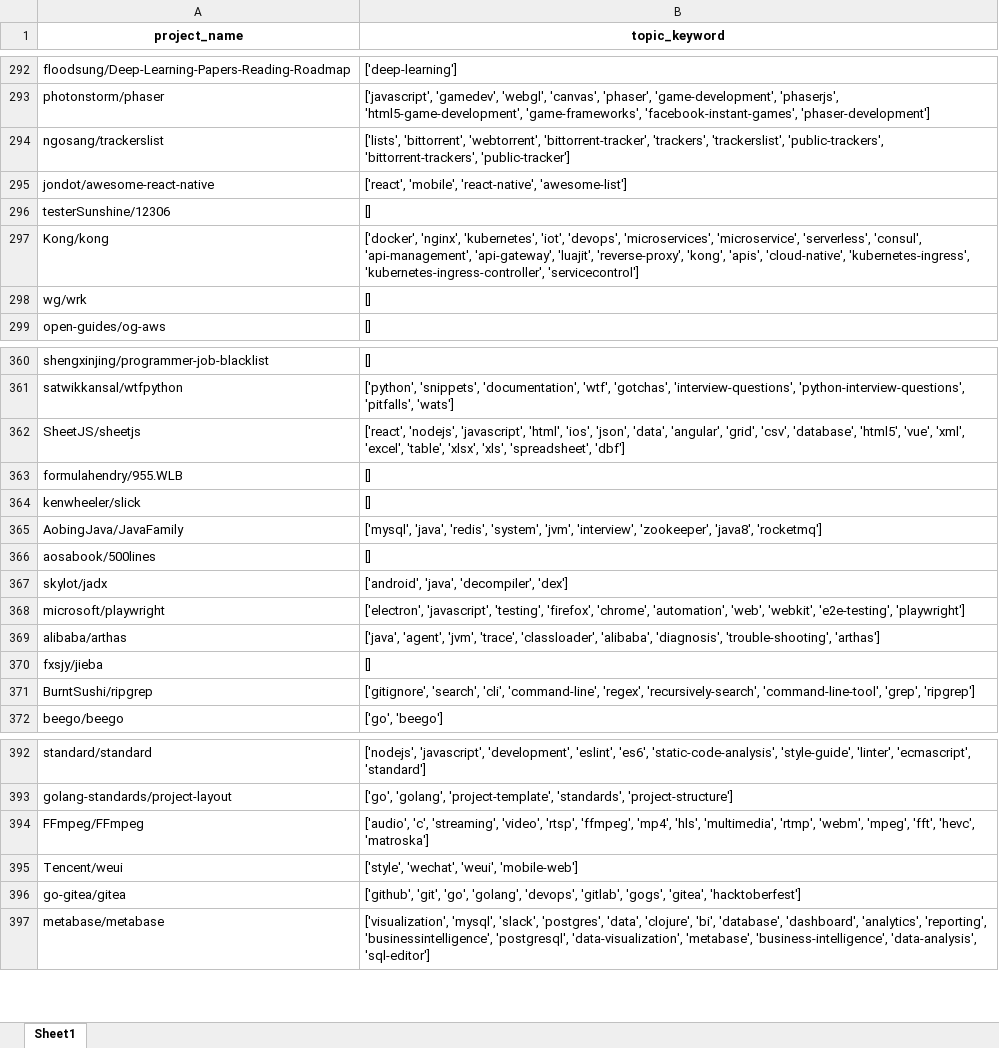
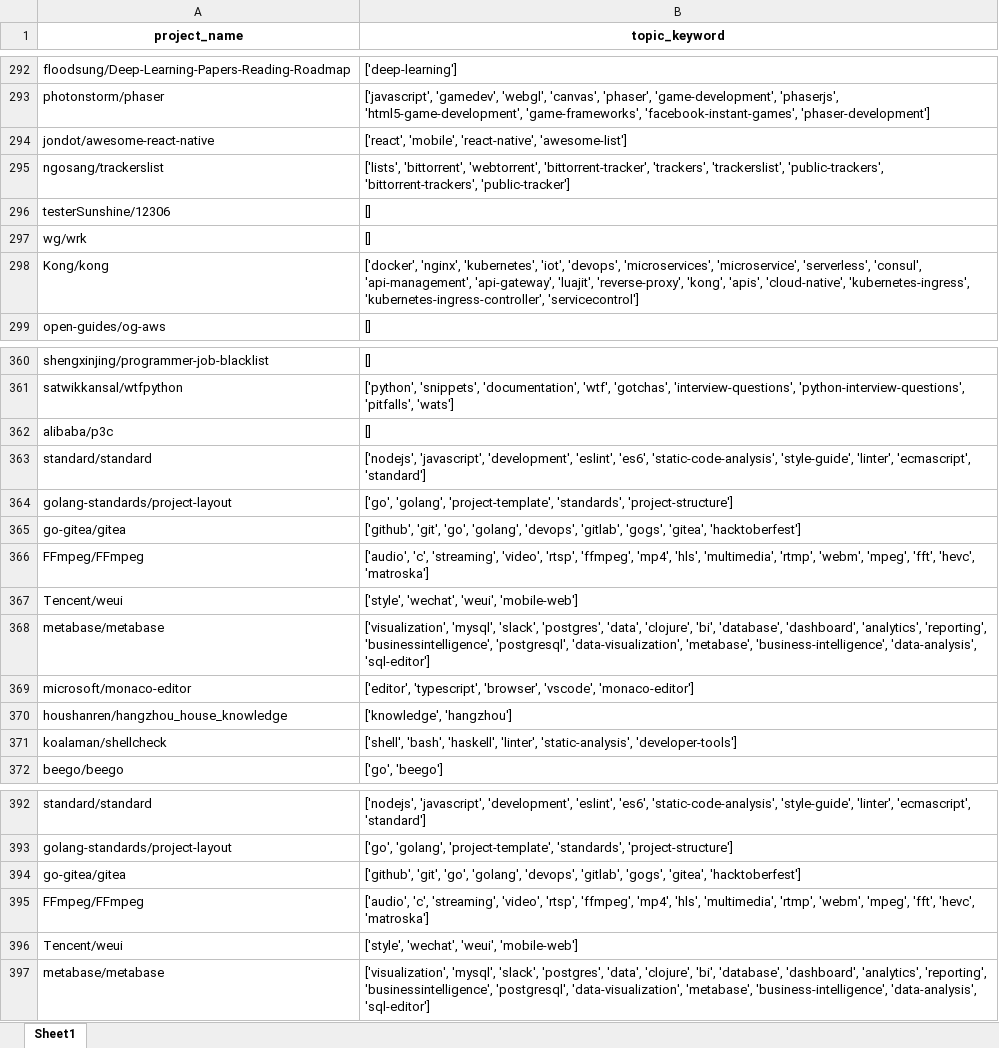
Before and after one commit to park1997/GitHub_Crawling_TextMining_Project, an Excel workbook: ParkByeongHyeon/Topics_stars:>10000_각각_keyword.xlsx, sheet Sheet1, drawn as a sheet; only a part is shown, gaps mark what is left out; values as stored, in another font and other column widths than the file's, no borders; removed rows and columns are numbered as before the commit, all else as after; the diff covers the shown part only; the diff names each change by its address in the sheet, - before the commit and + after, or states it on an @@ line.

```diff
--- a/ParkByeongHyeon/Topics_stars:>10000_각각_keyword.xlsx (sheet Sheet1)
+++ b/ParkByeongHyeon/Topics_stars:>10000_각각_keyword.xlsx (sheet Sheet1)
@@ row 295 moved to row 294: jondot/awesome-react-native @@
@@ row 298 moved to row 297: wg/wrk @@
-row 362: SheetJS/sheetjs | ['react', 'nodejs', 'javascript', 'html', 'ios', 'json', 'data', 'angular', 'grid', 'csv', 'database', 'html5', 'vue', 'xml', 'excel', 'table', 'xlsx', 'xls', 'spreadsheet', 'dbf']
-row 363: formulahendry/955.WLB | []
-row 364: kenwheeler/slick | []
-row 365: AobingJava/JavaFamily | ['mysql', 'java', 'redis', 'system', 'jvm', 'interview', 'zookeeper', 'java8', 'rocketmq']
-A362 (project_name): aosabook/500lines
+A362 (project_name): alibaba/p3c
-row 367: skylot/jadx | ['android', 'java', 'decompiler', 'dex']
-row 368: microsoft/playwright | ['electron', 'javascript', 'testing', 'firefox', 'chrome', 'automation', 'web', 'webkit', 'e2e-testing', 'playwright']
-row 369: alibaba/arthas | ['java', 'agent', 'jvm', 'trace', 'classloader', 'alibaba', 'diagnosis', 'trouble-shooting', 'arthas']
-row 370: fxsjy/jieba | []
-row 371: BurntSushi/ripgrep | ['gitignore', 'search', 'cli', 'command-line', 'regex', 'recursively-search', 'command-line-tool', 'grep', 'ripgrep']
+row 363: standard/standard | ['nodejs', 'javascript', 'development', 'eslint', 'es6', 'static-code-analysis', 'style-guide', 'linter', 'ecmascript', 'standard']
+row 364: golang-standards/project-layout | ['go', 'golang', 'project-template', 'standards', 'project-structure']
@@ row 396 moved to row 365: go-gitea/gitea @@
+row 366: FFmpeg/FFmpeg | ['audio', 'c', 'streaming', 'video', 'rtsp', 'ffmpeg', 'mp4', 'hls', 'multimedia', 'rtmp', 'webm', 'mpeg', 'fft', 'hevc', 'matroska']
+row 367: Tencent/weui | ['style', 'wechat', 'weui', 'mobile-web']
+row 368: metabase/metabase | ['visualization', 'mysql', 'slack', 'postgres', 'data', 'clojure', 'bi', 'database', 'dashboard', 'analytics', 'reporting', 'businessintelligence', 'postgresql', 'data-visualization', 'metabase', 'business-intelligence', 'data-analysis', 'sql-editor']
+row 369: microsoft/monaco-editor | ['editor', 'typescript', 'browser', 'vscode', 'monaco-editor']
+row 370: houshanren/hangzhou_house_knowledge | ['knowledge', 'hangzhou']
+row 371: koalaman/shellcheck | ['shell', 'bash', 'haskell', 'linter', 'static-analysis', 'developer-tools']
+row 394: go-gitea/gitea | ['github', 'git', 'go', 'golang', 'devops', 'gitlab', 'gogs', 'gitea', 'hacktoberfest']
```
Also changed, not shown: 510 added rows and 10 moved rows elsewhere in this sheet, ParkByeongHyeon/Topics_stars:>10000.xlsx, 1 other file.
